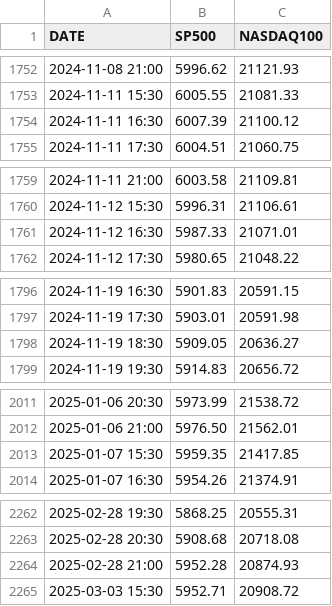
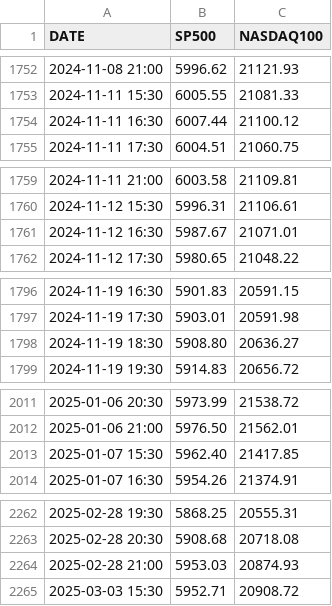
Before and after one commit to Alperenlcr/trade_bot_results, a CSV file: data/indices/hourly.csv, drawn as a sheet; only a part is shown, gaps mark what is left out; the diff covers the shown part only.

```diff
--- a/data/indices/hourly.csv
+++ b/data/indices/hourly.csv
@@ -1753,3 +1753,3 @@ DATE,SP500,NASDAQ100
 2024-11-11 15:30,6005.55,21081.33
-2024-11-11 16:30,6007.39,21100.12
+2024-11-11 16:30,6007.44,21100.12
 2024-11-11 17:30,6004.51,21060.75
@@ -1760,3 +1760,3 @@ DATE,SP500,NASDAQ100
 2024-11-12 15:30,5996.31,21106.61
-2024-11-12 16:30,5987.33,21071.01
+2024-11-12 16:30,5987.67,21071.01
 2024-11-12 17:30,5980.65,21048.22
@@ -1797,3 +1797,3 @@ DATE,SP500,NASDAQ100
 2024-11-19 17:30,5903.01,20591.98
-2024-11-19 18:30,5909.05,20636.27
+2024-11-19 18:30,5908.80,20636.27
 2024-11-19 19:30,5914.83,20656.72
@@ -2012,3 +2012,3 @@ DATE,SP500,NASDAQ100
 2025-01-06 21:00,5976.50,21562.01
-2025-01-07 15:30,5959.35,21417.85
+2025-01-07 15:30,5962.40,21417.85
 2025-01-07 16:30,5954.26,21374.91
@@ -2263,3 +2263,3 @@ DATE,SP500,NASDAQ100
 2025-02-28 20:30,5908.68,20718.08
-2025-02-28 21:00,5952.28,20874.93
+2025-02-28 21:00,5953.03,20874.93
 2025-03-03 15:30,5952.71,20908.72
```
Also changed, not shown: 19 added rows and 20 edited cells elsewhere in this file, 1 other file.
